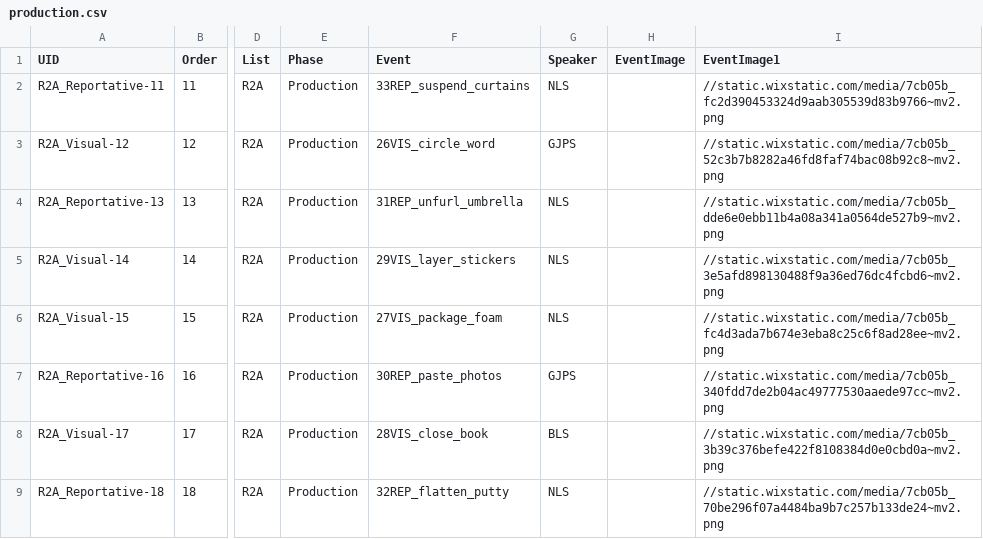
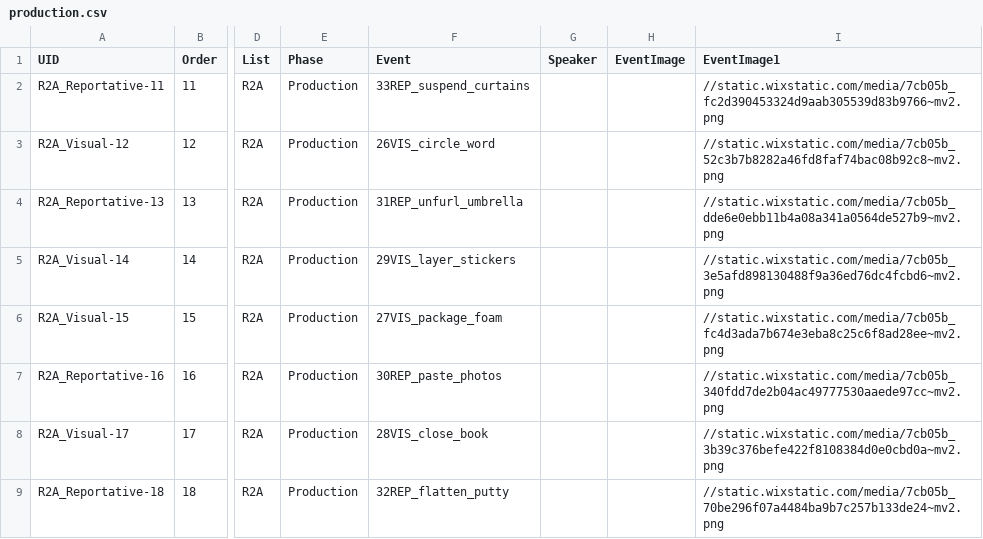
Before and after one commit to ugurcanvurgun/Evidentials, a CSV file: chunk_includes/production.csv, drawn as a sheet; only a part is shown, gaps mark what is left out; the diff names each change by its address in the sheet, - before the commit and + after, or states it on an @@ line.

```diff
--- a/chunk_includes/production.csv
+++ b/chunk_includes/production.csv
-G2 (Speaker): NLS
+G2 (Speaker): (empty)
-G3 (Speaker): GJPS
+G3 (Speaker): (empty)
-G4:G6 (Speaker): NLS
+G4:G6 (Speaker): (empty)
-G7 (Speaker): GJPS
+G7 (Speaker): (empty)
-G8 (Speaker): BLS
+G8 (Speaker): (empty)
-G9 (Speaker): NLS
+G9 (Speaker): (empty)
```
Also changed, not shown: chunk_includes/comprehension.csv, 1 other file.
